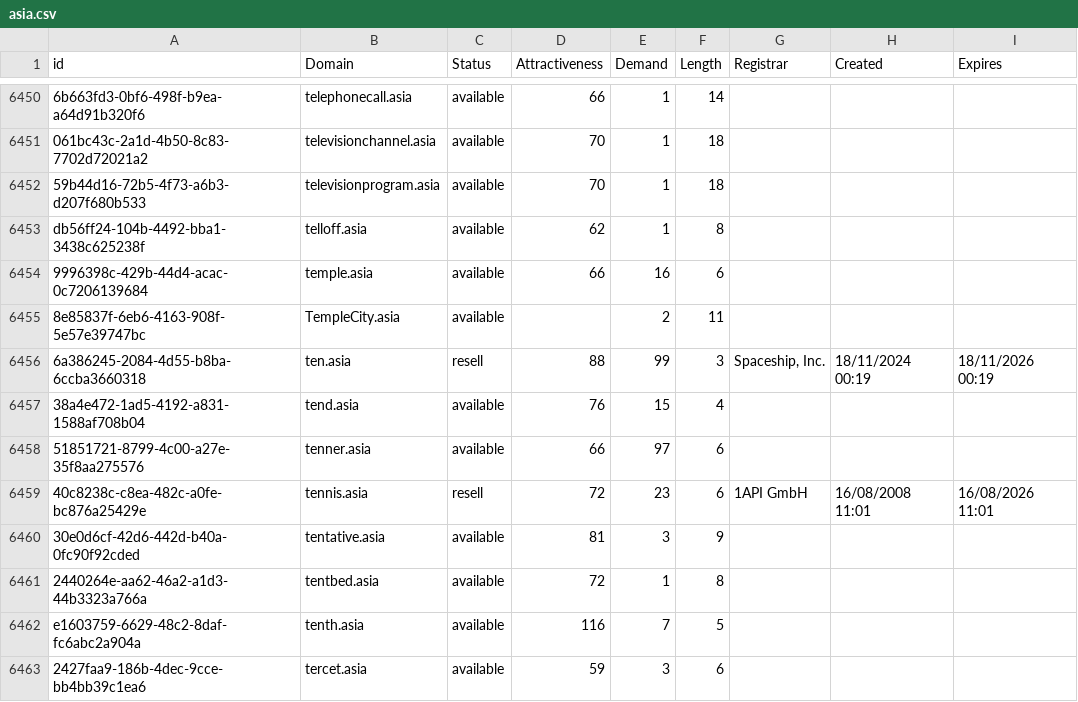
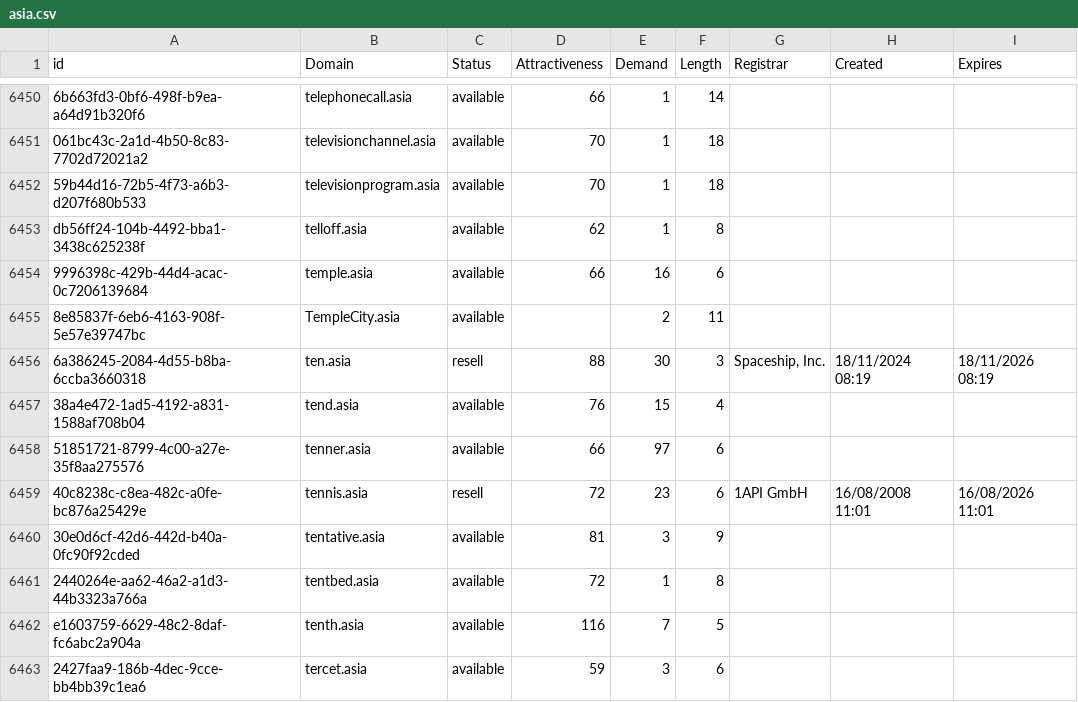
Before and after one commit to UniqueDomains/asia-oneword-domains, a CSV file: asia.csv, drawn as a sheet; only a part is shown, gaps mark what is left out.

Commit message:
Domains update

```diff
--- a/asia.csv
+++ b/asia.csv
@@ -6455,3 +6455,3 @@ db56ff24-104b-4492-bba1-3438c625238f,telloff.asia,available,62,1,8,,,
 8e85837f-6eb6-4163-908f-5e57e39747bc,TempleCity.asia,available,,2,11,,,
-6a386245-2084-4d55-b8ba-6ccba3660318,ten.asia,resell,88,99,3,"Spaceship, Inc.",18/11/2024 00:19,18/11/2026 00:19
+6a386245-2084-4d55-b8ba-6ccba3660318,ten.asia,resell,88,30,3,"Spaceship, Inc.",18/11/2024 08:19,18/11/2026 08:19
 38a4e472-1ad5-4192-a831-1588af708b04,tend.asia,available,76,15,4,,,
```
Also changed, not shown: 2 other files.
